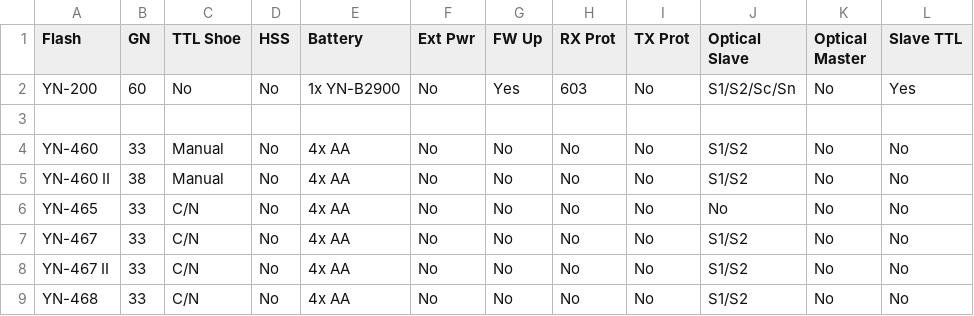
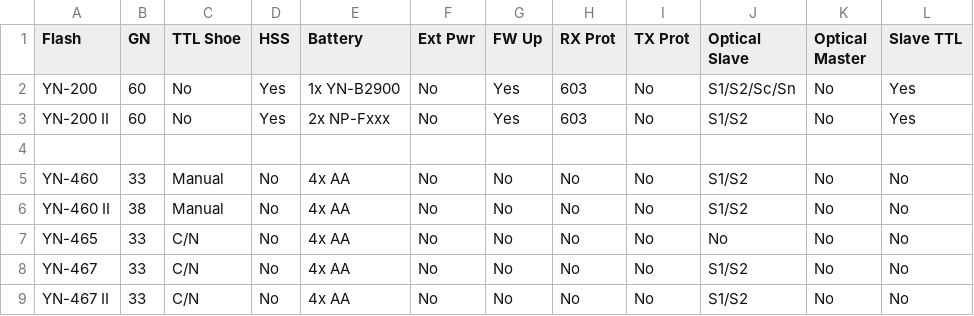
Before and after one commit to jerrywoo96/Camera, a CSV file: YongNuo/flashes.csv, drawn as a sheet; only a part is shown; the shorter side is filled out with more unchanged rows.

Commit message:
Modify TTL Shoe and HSS settings for YN-200 models
Updated the TTL Shoe and HSS columns for YN-200 and YN-200 II flashes.

```diff
--- a/YongNuo/flashes.csv
+++ b/YongNuo/flashes.csv
@@ -1,3 +1,4 @@
 "Flash","GN","TTL Shoe","HSS","Battery","Ext Pwr","FW Up","RX Prot","TX Prot","Optical Slave","Optical Master","Slave TTL"
-"YN-200","60","No","No","1x YN-B2900","No","Yes","603","No","S1/S2/Sc/Sn","No","Yes"
+"YN-200","60","No","Yes","1x YN-B2900","No","Yes","603","No","S1/S2/Sc/Sn","No","Yes"
+"YN-200 II","60","No","Yes","2x NP-Fxxx","No","Yes","603","No","S1/S2","No","Yes"
 
```
